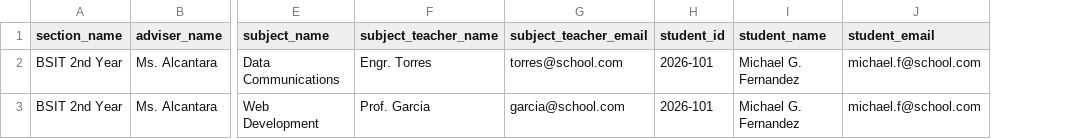
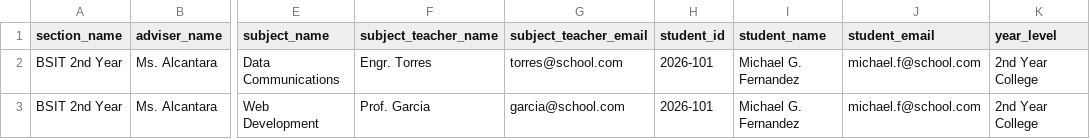
Before and after one commit to haruhadj/secure-qr-attendance, a CSV file: masterlist_template.csv, drawn as a sheet; only a part is shown, gaps mark what is left out; the diff names each change by its address in the sheet, - before the commit and + after, or states it on an @@ line.

Commit message:
feat: Add year level field to student masterlist import and UI
- Added year_level column to masterlist import docs and CSV template.
- Updated Prisma schema to include yearLevel field on Student model.
- Extended addStudent and updateStudent actions to handle yearLevel.
- Modified importMasterlist to sync yearLevel from CSV rows.
- Added yearLevel display and edit fields in UI tables and forms.

```diff
--- a/masterlist_template.csv
+++ b/masterlist_template.csv
+column K (year_level), rows 2-3: 2nd Year College | 2nd Year College
```
Also changed, not shown: 11 other files.
